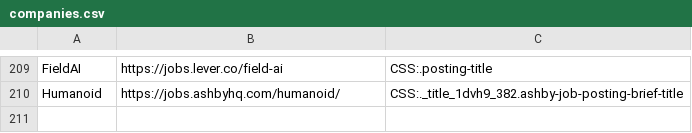
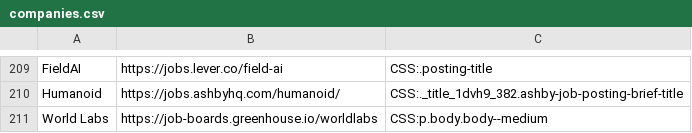
Before and after one commit to Ph1so/phlux2.0, a CSV file: companies.csv, drawn as a sheet; only a part is shown, gaps mark what is left out; the diff names each change by its address in the sheet, - before the commit and + after, or states it on an @@ line.

Commit message:
world labs

```diff
--- a/companies.csv
+++ b/companies.csv
+row 211: World Labs | https://job-boards.greenhouse.io/worldlabs | CSS:p.body.body--medium
```
